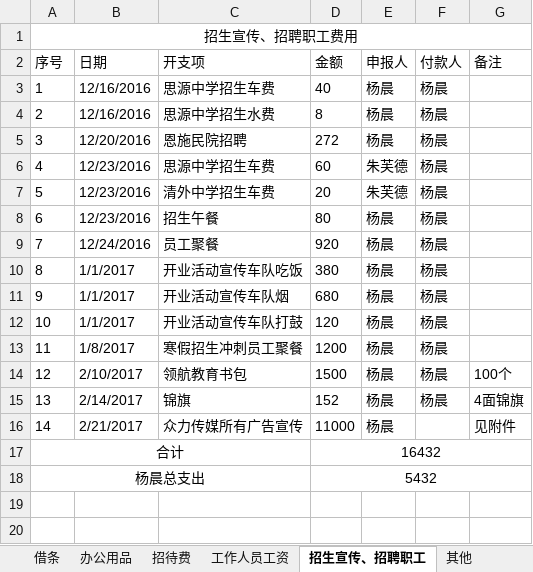
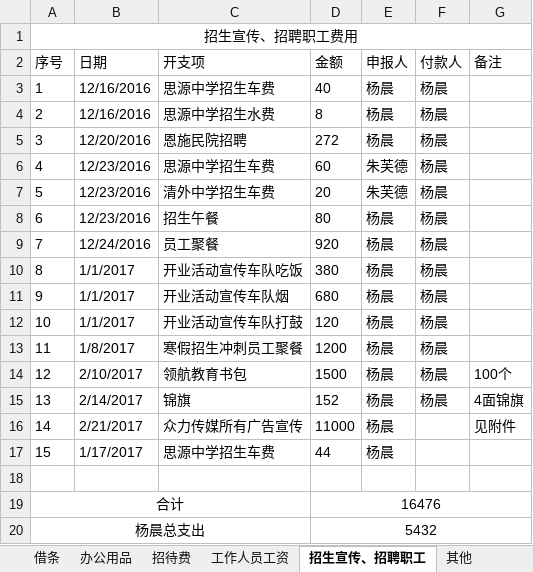
Before and after one commit to SolidFighter/LH_EDU, an Excel workbook: 开支收入/领航教育账目.xlsx, sheet 招生宣传、招聘职工, drawn as a sheet; values as stored, in another font and other column widths than the file's, no borders; addresses are those after the commit; the diff names each change by its address in the sheet, - before the commit and + after, or states it on an @@ line.

```diff
--- a/开支收入/领航教育账目.xlsx (sheet 招生宣传、招聘职工)
+++ b/开支收入/领航教育账目.xlsx (sheet 招生宣传、招聘职工)
+row 17: 15 | 1/17/2017 | 思源中学招生车费 | 44 | 杨晨
+row 18: (empty)
-D19 (金额): 16432
+D19 (金额): 16476
```
Also changed, not shown: sheet 办公用品, sheet 其他, formulas that keep their value.
